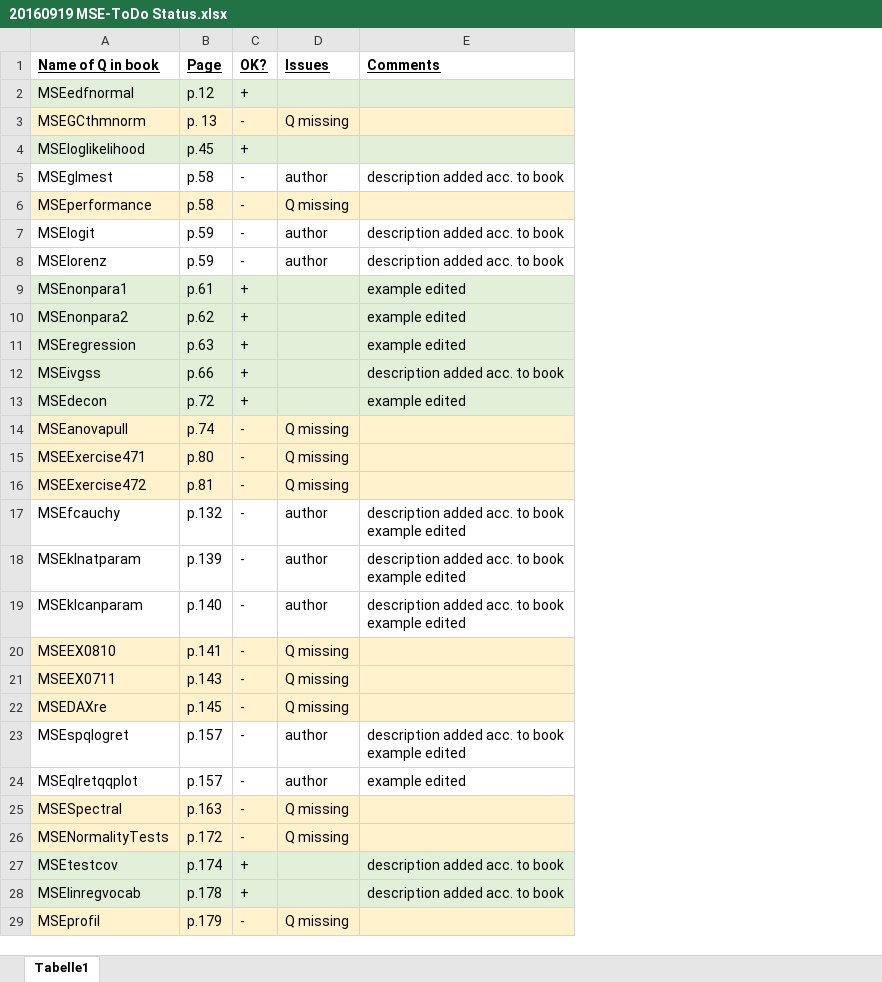
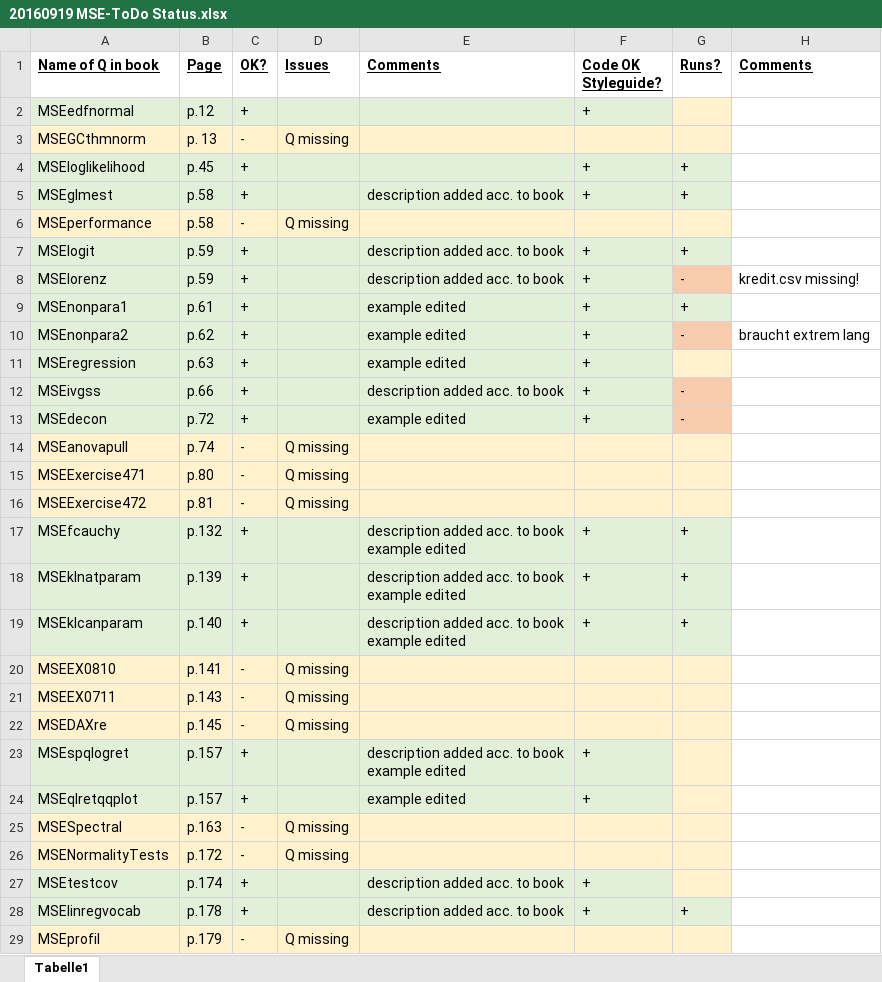
Before and after one commit to QuantLet/MSE-ToDO, an Excel workbook: 20160919 MSE-ToDo Status.xlsx, sheet Tabelle1, drawn as a sheet; only a part is shown; values as stored, in another font and other column widths than the file's, no borders; the diff covers the shown part only; the diff names each change by its address in the sheet, - before the commit and + after, or states it on an @@ line.

Commit message:
Codes adjusted to styleguide

```diff
--- a/20160919 MSE-ToDo Status.xlsx (sheet Tabelle1)
+++ b/20160919 MSE-ToDo Status.xlsx (sheet Tabelle1)
+column F (Code OK Styleguide?), rows 2-28: + |  | + | + |  | + | + | + | + | + | + | + |  |  |  | + | + | + |  |  |  | + | + |  |  | + | +
+column G (Runs?), rows 4-28: + | + |  | + | - | + | - |  | - | - |  |  |  | + | + | + |  |  |  |  |  |  |  |  | +
+column H (Comments), rows 8-10: kredit.csv missing! |  | braucht extrem lang
-A5:E5 fill: none
+A5:E5 fill: #E2F0D9
-C5 (OK?): -
+C5 (OK?): +
-D5 (Issues): author
+D5 (Issues): (empty)
-A7:E8 fill: none
+A7:E8 fill: #E2F0D9
-C7:C8 (OK?): -
+C7:C8 (OK?): +
-D7:D8 (Issues): author
+D7:D8 (Issues): (empty)
-A17:E19 fill: none
+A17:E19 fill: #E2F0D9
-C17:C19 (OK?): -
+C17:C19 (OK?): +
-D17:D19 (Issues): author
+D17:D19 (Issues): (empty)
-A23:E24 fill: none
+A23:E24 fill: #E2F0D9
-C23:C24 (OK?): -
+C23:C24 (OK?): +
-D23:D24 (Issues): author
+D23:D24 (Issues): (empty)
```
Also changed, not shown: 4 edited cells and cell formats elsewhere in this sheet, 33 other files.
